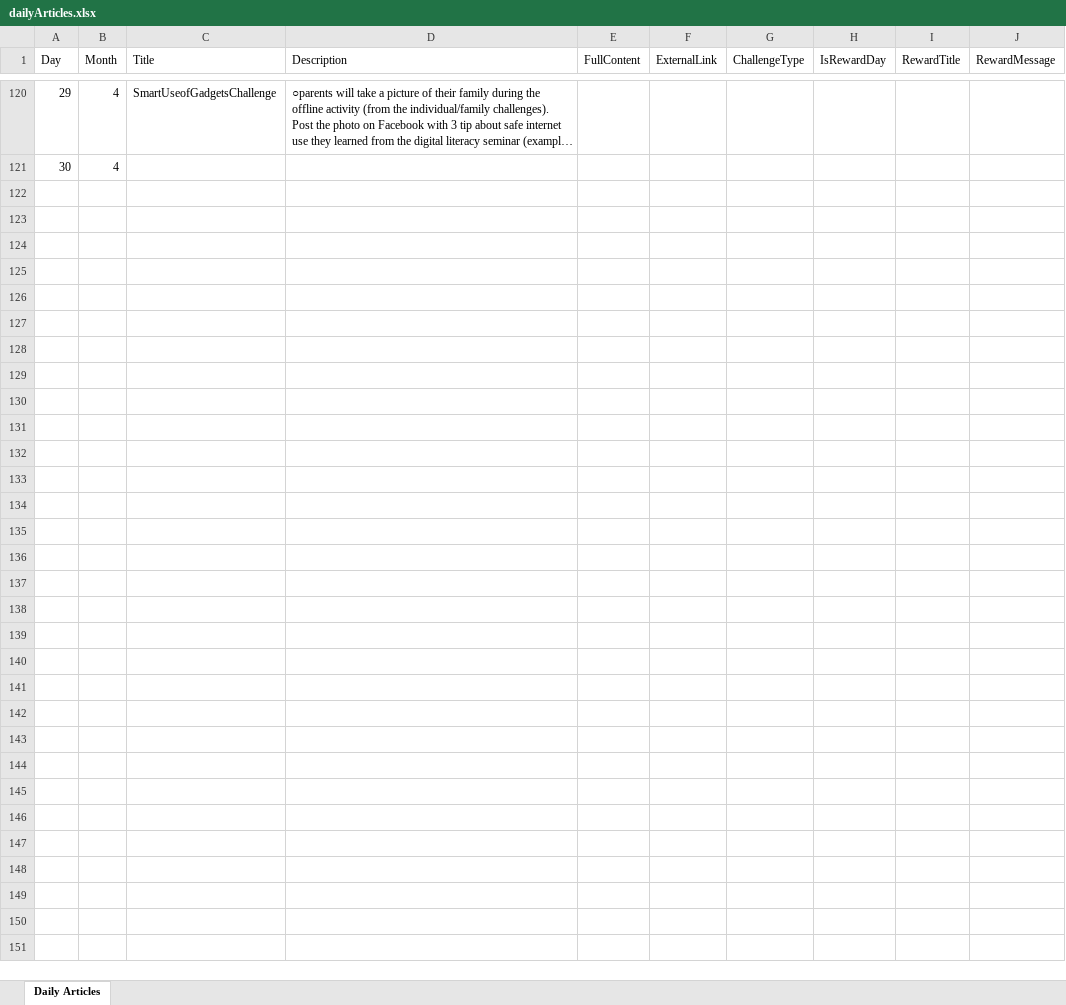
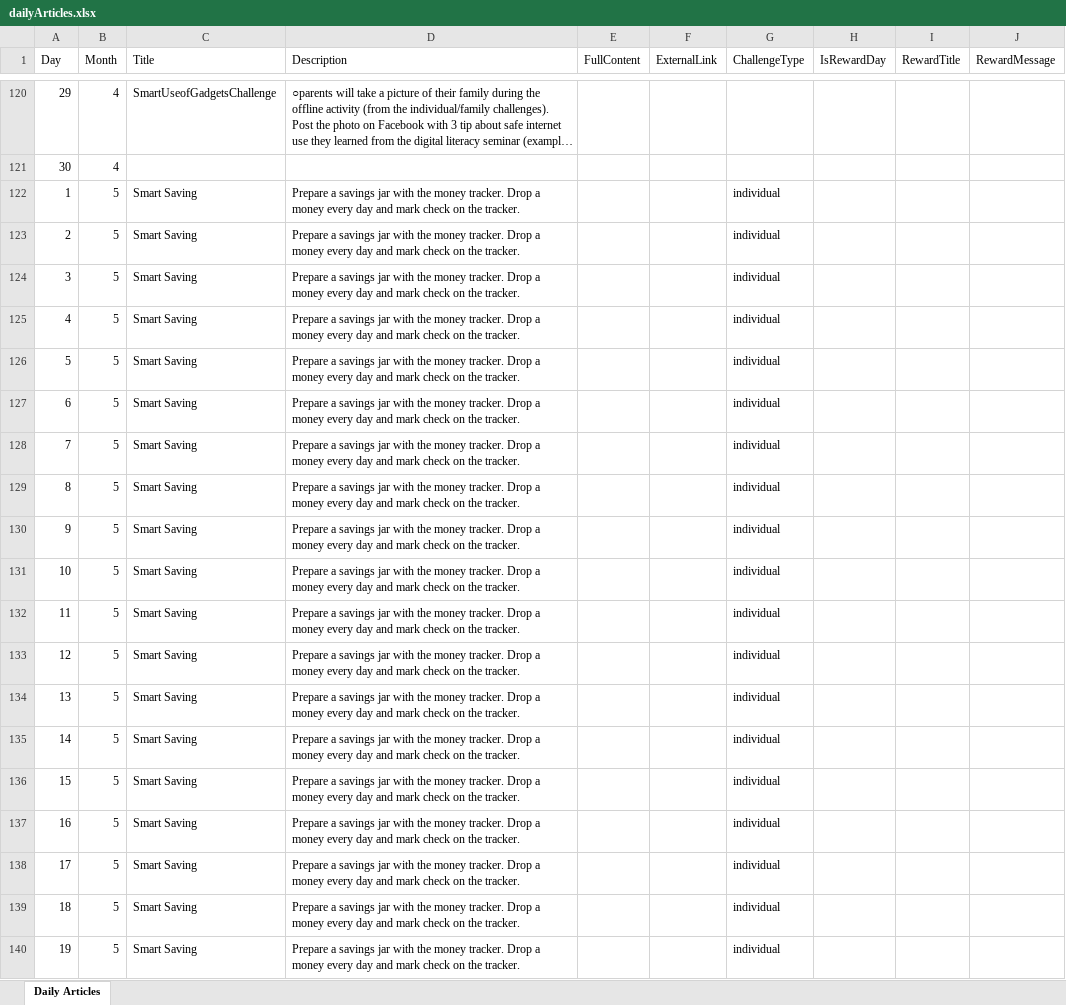
Before and after one commit to Denielmen/COA-S.A.F.E, an Excel workbook: public/dailyArticles.xlsx, sheet Daily Articles, drawn as a sheet; only a part is shown, gaps mark what is left out; long unchanged cells end in …; values as stored, in another font and other column widths than the file's, no borders; the diff covers the shown part only; the diff names each change by its address in the sheet, - before the commit and + after, or states it on an @@ line.

```diff
--- a/public/dailyArticles.xlsx (sheet Daily Articles)
+++ b/public/dailyArticles.xlsx (sheet Daily Articles)
+row 122: 1 | 5 | Smart Saving | Prepare a savings jar with the money tracker. Drop a money every day and mark check on the tracker. |  |  | individual
+row 123: 2 | 5 | Smart Saving | Prepare a savings jar with the money tracker. Drop a money every day and mark check on the tracker. |  |  | individual
+row 124: 3 | 5 | Smart Saving | Prepare a savings jar with the money tracker. Drop a money every day and mark check on the tracker. |  |  | individual
+row 125: 4 | 5 | Smart Saving | Prepare a savings jar with the money tracker. Drop a money every day and mark check on the tracker. |  |  | individual
+row 126: 5 | 5 | Smart Saving | Prepare a savings jar with the money tracker. Drop a money every day and mark check on the tracker. |  |  | individual
+row 127: 6 | 5 | Smart Saving | Prepare a savings jar with the money tracker. Drop a money every day and mark check on the tracker. |  |  | individual
+row 128: 7 | 5 | Smart Saving | Prepare a savings jar with the money tracker. Drop a money every day and mark check on the tracker. |  |  | individual
+row 129: 8 | 5 | Smart Saving | Prepare a savings jar with the money tracker. Drop a money every day and mark check on the tracker. |  |  | individual
+row 130: 9 | 5 | Smart Saving | Prepare a savings jar with the money tracker. Drop a money every day and mark check on the tracker. |  |  | individual
+row 131: 10 | 5 | Smart Saving | Prepare a savings jar with the money tracker. Drop a money every day and mark check on the tracker. |  |  | individual
+row 132: 11 | 5 | Smart Saving | Prepare a savings jar with the money tracker. Drop a money every day and mark check on the tracker. |  |  | individual
+row 133: 12 | 5 | Smart Saving | Prepare a savings jar with the money tracker. Drop a money every day and mark check on the tracker. |  |  | individual
+row 134: 13 | 5 | Smart Saving | Prepare a savings jar with the money tracker. Drop a money every day and mark check on the tracker. |  |  | individual
+row 135: 14 | 5 | Smart Saving | Prepare a savings jar with the money tracker. Drop a money every day and mark check on the tracker. |  |  | individual
+row 136: 15 | 5 | Smart Saving | Prepare a savings jar with the money tracker. Drop a money every day and mark check on the tracker. |  |  | individual
+row 137: 16 | 5 | Smart Saving | Prepare a savings jar with the money tracker. Drop a money every day and mark check on the tracker. |  |  | individual
+row 138: 17 | 5 | Smart Saving | Prepare a savings jar with the money tracker. Drop a money every day and mark check on the tracker. |  |  | individual
+row 139: 18 | 5 | Smart Saving | Prepare a savings jar with the money tracker. Drop a money every day and mark check on the tracker. |  |  | individual
+row 140: 19 | 5 | Smart Saving | Prepare a savings jar with the money tracker. Drop a money every day and mark check on the tracker. |  |  | individual
```
Also changed, not shown: 226 added rows and 1 edited cell elsewhere in this sheet, formulas that keep their value, 4 other files.
